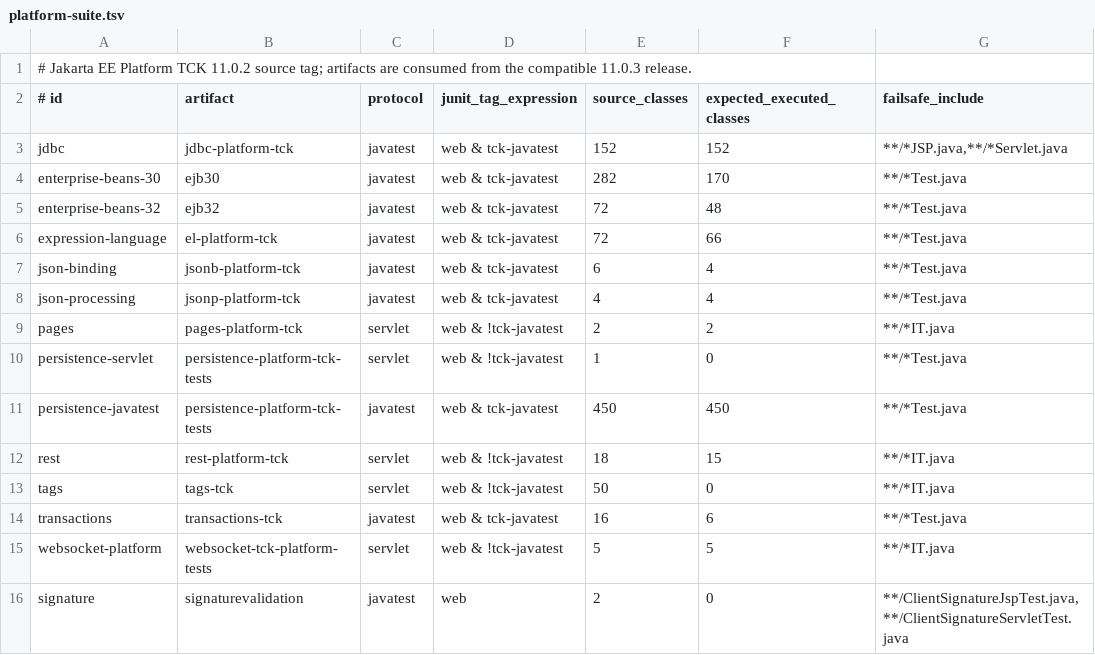
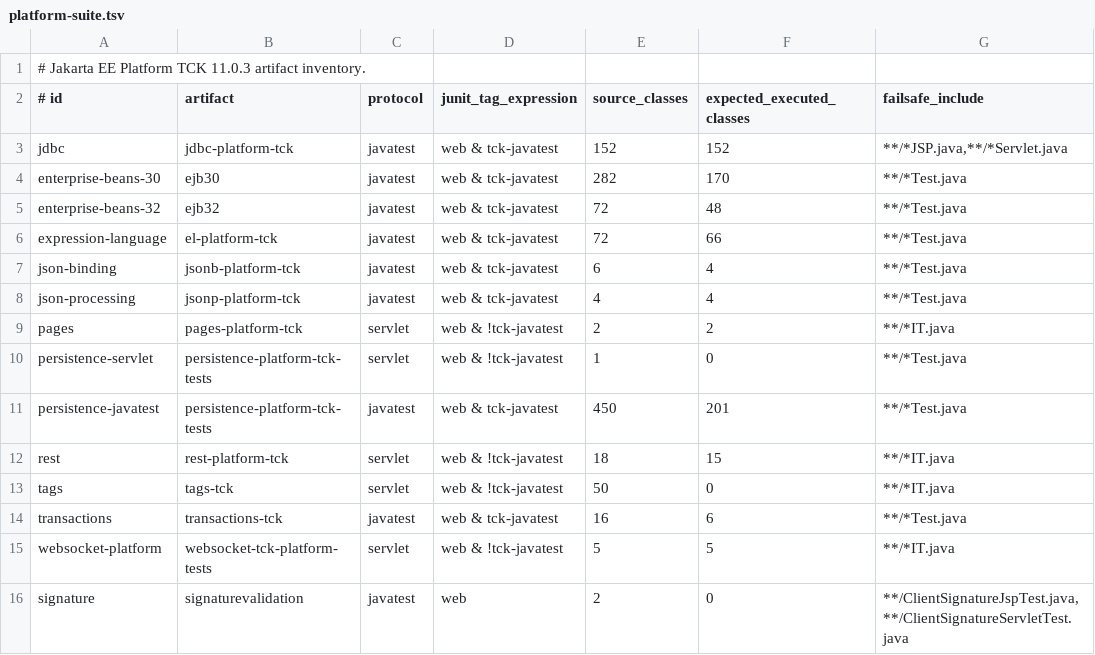
Before and after one commit to apache/tomee-tck, a TSV file: runner-webprofile/platform-suite.tsv, drawn as a sheet.

```diff
--- a/runner-webprofile/platform-suite.tsv
+++ b/runner-webprofile/platform-suite.tsv
@@ -1,2 +1,2 @@
-# Jakarta EE Platform TCK 11.0.2 source tag; artifacts are consumed from the compatible 11.0.3 release.
+# Jakarta EE Platform TCK 11.0.3 artifact inventory.
 # id	artifact	protocol	junit_tag_expression	source_classes	expected_executed_classes	failsafe_include
@@ -10,3 +10,3 @@ pages	pages-platform-tck	servlet	web & !tck-javatest	2	2	**/*IT.java
 persistence-servlet	persistence-platform-tck-tests	servlet	web & !tck-javatest	1	0	**/*Test.java
-persistence-javatest	persistence-platform-tck-tests	javatest	web & tck-javatest	450	450	**/*Test.java
+persistence-javatest	persistence-platform-tck-tests	javatest	web & tck-javatest	450	201	**/*Test.java
 rest	rest-platform-tck	servlet	web & !tck-javatest	18	15	**/*IT.java
```
Also changed, not shown: 2 other files.
